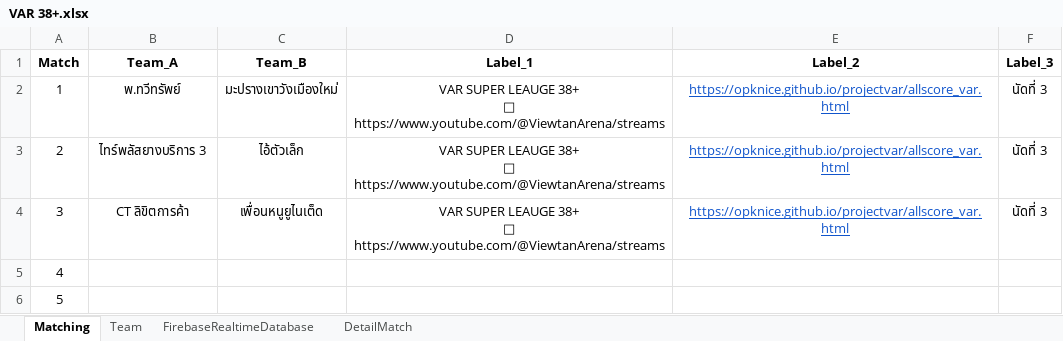
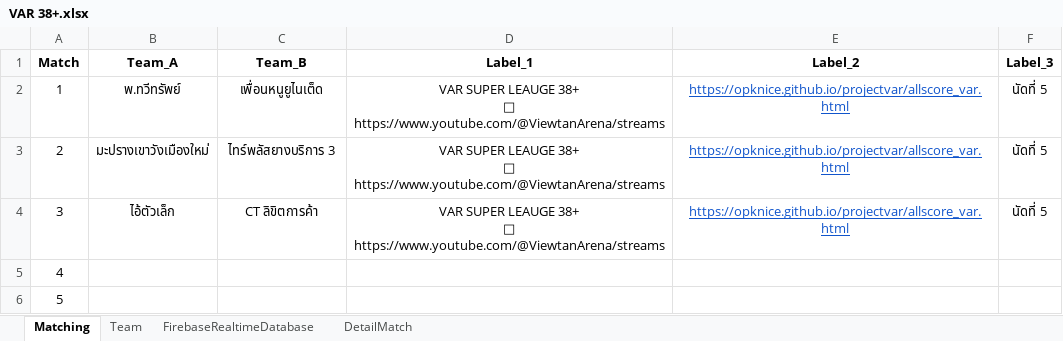
Before and after one commit to opknice/React_Scoreboard, an Excel workbook: excel/VAR 38+.xlsx, sheet Matching, drawn as a sheet; only a part is shown; values as stored, in another font and other column widths than the file's, no borders; the diff names each change by its address in the sheet, - before the commit and + after, or states it on an @@ line.

```diff
--- a/excel/VAR 38+.xlsx (sheet Matching)
+++ b/excel/VAR 38+.xlsx (sheet Matching)
-C2 (Team_B): มะปรางเขาวังเมืองใหม่
+C2 (Team_B): เพื่อนหนูยูไนเต็ด
-F2:F4 (Label_3): นัดที่ 3
+F2:F4 (Label_3): นัดที่ 5
-B3 (Team_A): ไทร์พลัสยางบริการ 3
+B3 (Team_A): มะปรางเขาวังเมืองใหม่
-C3 (Team_B): ไอ้ตัวเล็ก
+C3 (Team_B): ไทร์พลัสยางบริการ 3
-B4 (Team_A): CT ลิขิตการค้า
+B4 (Team_A): ไอ้ตัวเล็ก
-C4 (Team_B): เพื่อนหนูยูไนเต็ด
+C4 (Team_B): CT ลิขิตการค้า
```
Also changed, not shown: 6 other files.
